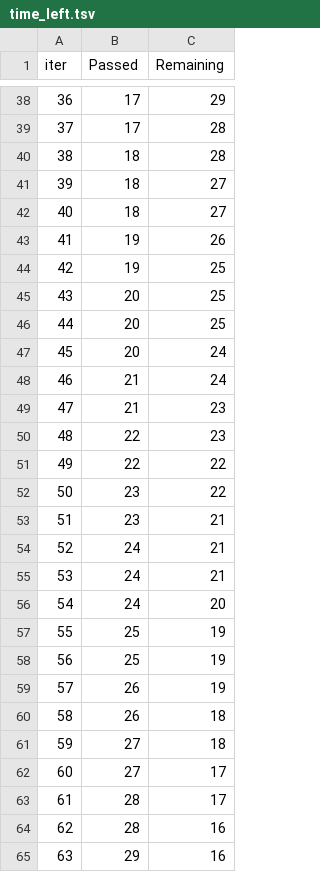
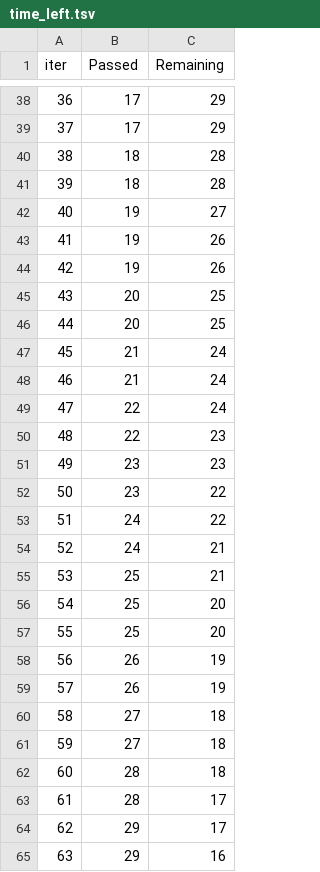
Before and after one commit to dilipp07/ML-PROJECT, a TSV file: catboost_info/time_left.tsv, drawn as a sheet; only a part is shown, gaps mark what is left out; removed rows and columns are numbered as before the commit, all else as after; the diff covers the shown part only; the diff names each change by its address in the sheet, - before the commit and + after, or states it on an @@ line.

```diff
--- a/catboost_info/time_left.tsv
+++ b/catboost_info/time_left.tsv
@@ column A (iter) renumbered between rows 17 and 100 @@
-C39 (Remaining): 28
+C39 (Remaining): 29
-C41 (Remaining): 27
+C41 (Remaining): 28
-B42 (Passed): 18
+B42 (Passed): 19
-C44 (Remaining): 25
+C44 (Remaining): 26
-row 47: 45 | 20 | 24
-C48 (Remaining): 23
+C48 (Remaining): 24
+row 49: 47 | 22 | 24
-row 51: 49 | 22 | 22
+row 51: 49 | 23 | 23
-row 53: 51 | 23 | 21
+row 53: 51 | 24 | 22
-B55 (Passed): 24
+B55 (Passed): 25
-row 56: 54 | 24 | 20
-C56:C57 (Remaining): 19
+C56:C57 (Remaining): 20
-C59 (Remaining): 18
+C59 (Remaining): 19
-C61 (Remaining): 17
+C61 (Remaining): 18
+row 62: 60 | 28 | 18
-row 64: 62 | 28 | 16
+row 64: 62 | 29 | 17
```
Also changed, not shown: 8 added rows, 8 removed rows and 25 edited cells elsewhere in this file, 17 other files.
